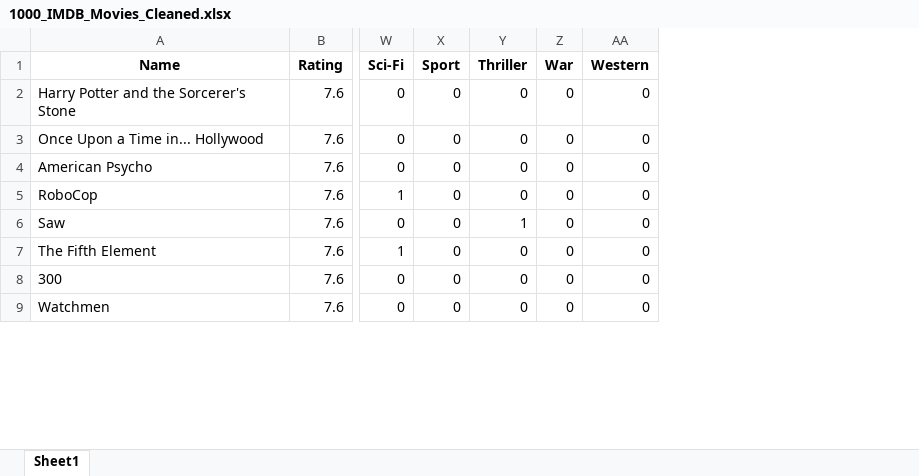
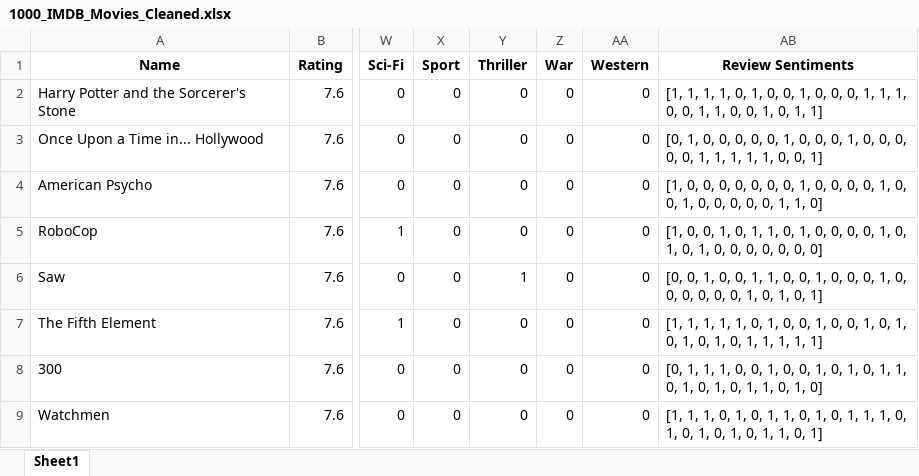
Before and after one commit to babaranjitsing/Exploring-Movie-and-Web-series-Choices-with-IMDB, an Excel workbook: 1000_IMDB_Movies_Cleaned.xlsx, sheet Sheet1, drawn as a sheet; only a part is shown, gaps mark what is left out; values as stored, in another font and other column widths than the file's, no borders; the diff names each change by its address in the sheet, - before the commit and + after, or states it on an @@ line.

```diff
--- a/1000_IMDB_Movies_Cleaned.xlsx (sheet Sheet1)
+++ b/1000_IMDB_Movies_Cleaned.xlsx (sheet Sheet1)
+column AB (Review Sentiments), rows 2-9: [1, 1, 1, 1, 0, 1, 0, 0, 1, 0, 0, 0, 1, 1, 1, 0, 0, 1, 1, 0, 0, 1, 0, 1, 1] | [0, 1, 0, 0, 0, 0, 0, 1, 0, 0, 0, 1, 0, 0, 0, 0, 0, 1, 1, 1, 1, 1, 0, 0, 1] | [1, 0, 0, 0, 0, 0, 0, 0, 1, 0, 0, 0, 0, 1, 0, 0, 1, 0, 0, 0, 0, 0, 1, 1, 0] | [1, 0, 0, 1, 0, 1, 1, 0, 1, 0, 0, 0, 0, 1, 0, 1, 0, 1, 0, 0, 0, 0, 0, 0, 0] | [0, 0, 1, 0, 0, 1, 1, 0, 0, 1, 0, 0, 0, 1, 0, 0, 0, 0, 0, 0, 1, 0, 1, 0, 1] | [1, 1, 1, 1, 1, 0, 1, 0, 0, 1, 0, 0, 1, 0, 1, 0, 1, 0, 1, 0, 1, 1, 1, 1, 1] | [0, 1, 1, 1, 0, 0, 1, 0, 0, 1, 0, 1, 0, 1, 1, 0, 1, 0, 1, 0, 1, 1, 0, 1, 0] | [1, 1, 1, 0, 1, 0, 1, 1, 0, 1, 0, 1, 1, 1, 0, 1, 0, 1, 0, 1, 0, 1, 1, 0, 1]
```
Also changed, not shown: 2 other files.
